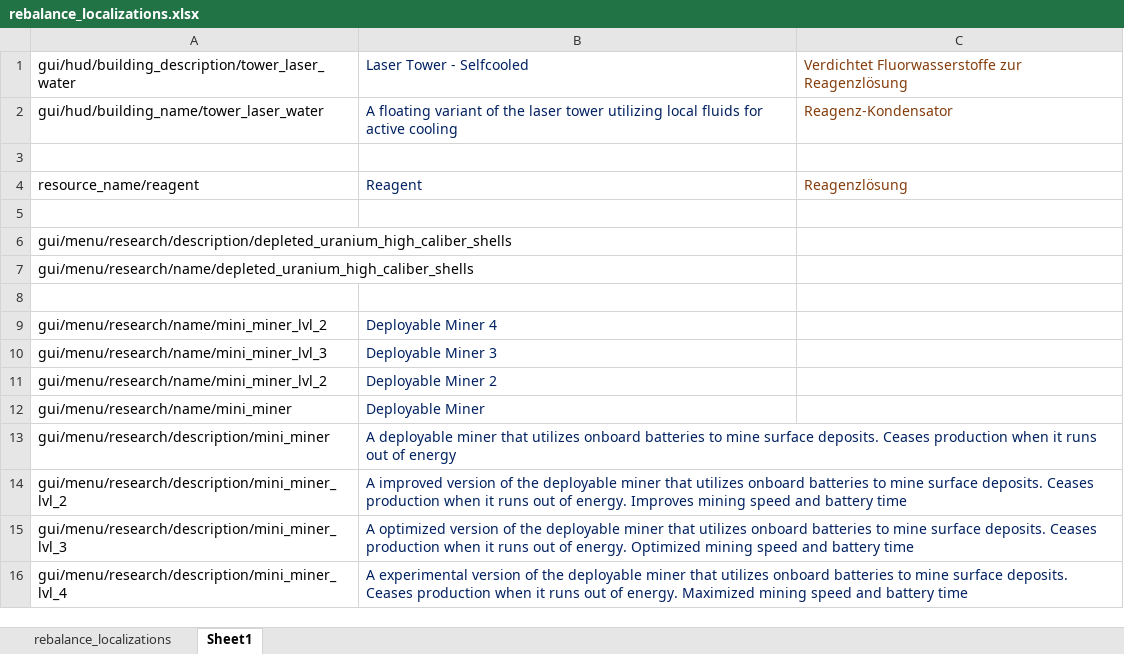
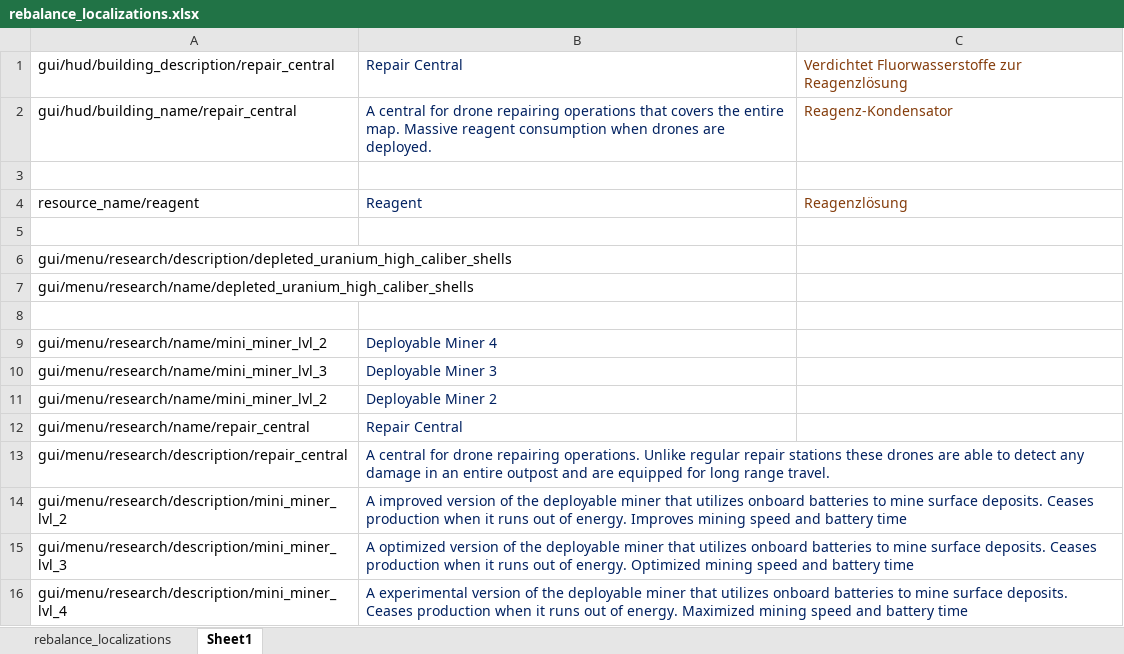
Before and after one commit to TheKilltech/rift_balance, an Excel workbook: gui/rebalance_localizations.xlsx, sheet Sheet1, drawn as a sheet; values as stored, in another font and other column widths than the file's, no borders; removed rows and columns are numbered as before the commit, all else as after; the diff names each change by its address in the sheet, - before the commit and + after, or states it on an @@ line.

Commit message:
repair central localization

```diff
--- a/gui/rebalance_localizations.xlsx (sheet Sheet1)
+++ b/gui/rebalance_localizations.xlsx (sheet Sheet1)
-A1: gui/hud/building_description/tower_laser_water
+A1: gui/hud/building_description/repair_central
-B1: Laser Tower - Selfcooled
+B1: Repair Central
-A2: gui/hud/building_name/tower_laser_water
+A2: gui/hud/building_name/repair_central
-B2: A floating variant of the laser tower utilizing local fluids for active cooling
+B2: A central for drone repairing operations that covers the entire map. Massive reagent consumption when drones are deployed.
-row 12: gui/menu/research/name/mini_miner | Deployable Miner
-row 13: gui/menu/research/description/mini_miner | A deployable miner that utilizes onboard batteries to mine surface deposits. Ceases production when it runs out of energy
+row 12: gui/menu/research/name/repair_central | Repair Central
+row 13: gui/menu/research/description/repair_central | A central for drone repairing operations. Unlike regular repair stations these drones are able to detect any damage in an entire outpost and are equipped for long range travel.
```
Also changed, not shown: sheet rebalance_localizations, 1 other file.
